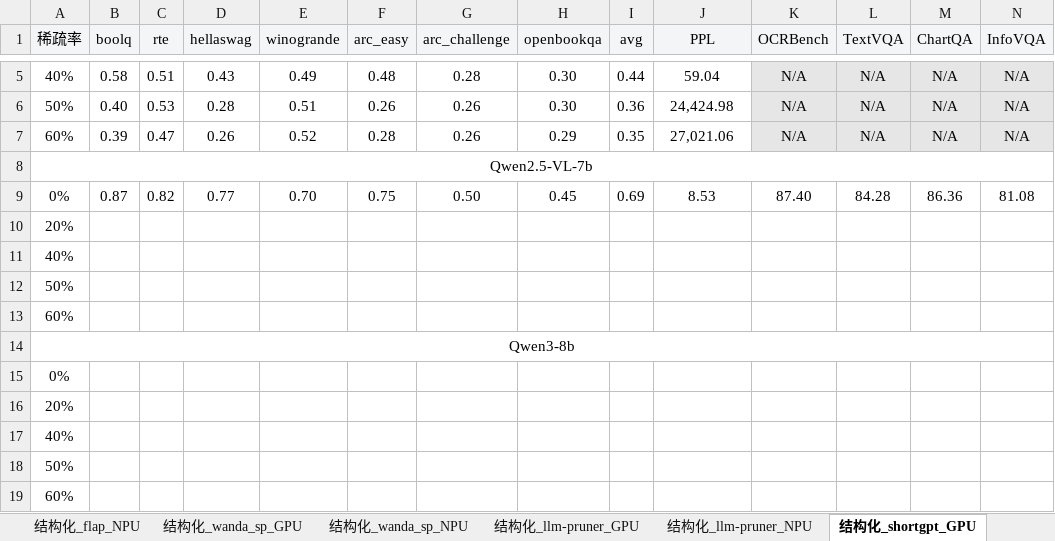
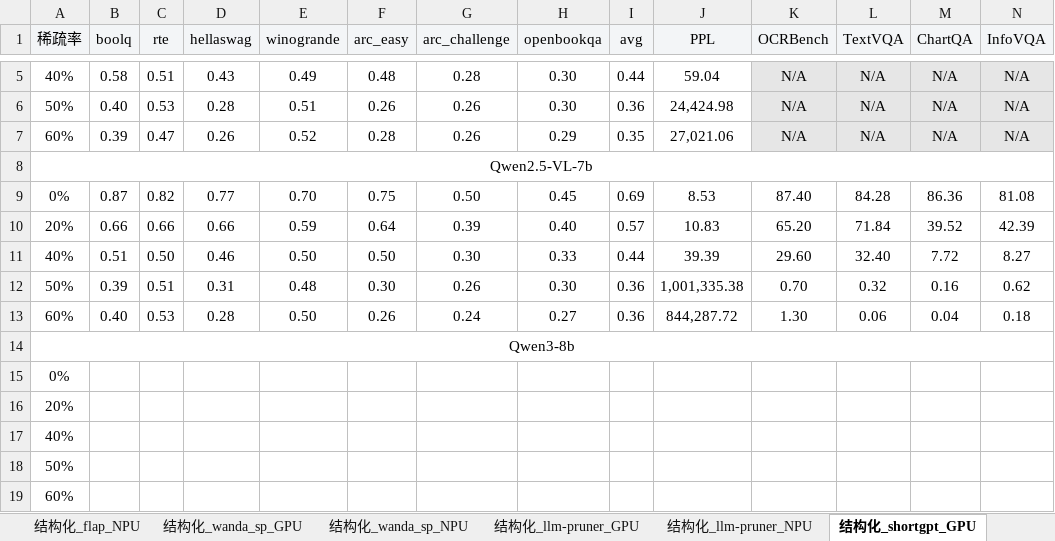
Before and after one commit to MAC-AutoML/MindPipe, an Excel workbook: 剪枝结果-飞书.xlsx, sheet 结构化_shortgpt_GPU, drawn as a sheet; only a part is shown, gaps mark what is left out; values as stored, in another font and other column widths than the file's, no borders; removed rows and columns are numbered as before the commit, all else as after; rows hold the shown columns only; the diff names each change by its address in the sheet, - before the commit and + after, or states it on an @@ line.

```diff
--- a/剪枝结果-飞书.xlsx (sheet 结构化_shortgpt_GPU)
+++ b/剪枝结果-飞书.xlsx (sheet 结构化_shortgpt_GPU)
-row 10: 20%
-row 11: 40%
-row 12: 50%
-row 13: 60%
+row 10: 20% | 0.66 | 0.66 | 0.66 | 0.59 | 0.64 | 0.39 | 0.40 | 0.57 | 10.83 | 65.20 | 71.84 | 39.52 | 42.39
+row 11: 40% | 0.51 | 0.50 | 0.46 | 0.50 | 0.50 | 0.30 | 0.33 | 0.44 | 39.39 | 29.60 | 32.40 | 7.72 | 8.27
+row 12: 50% | 0.39 | 0.51 | 0.31 | 0.48 | 0.30 | 0.26 | 0.30 | 0.36 | 1,001,335.38 | 0.70 | 0.32 | 0.16 | 0.62
+row 13: 60% | 0.40 | 0.53 | 0.28 | 0.50 | 0.26 | 0.24 | 0.27 | 0.36 | 844,287.72 | 1.30 | 0.06 | 0.04 | 0.18
```
Also changed, not shown: sheet 结构化_llm-pruner_GPU, sheet 非结构化_alps_GPU, sheet 结构化_shortgpt_NPU, sheet 非结构化_wanda_NPU, sheet 结构化_wanda_sp_NPU, sheet 非结构化_SparseGPT_NPU, 1 more sheet, 11 other files.
